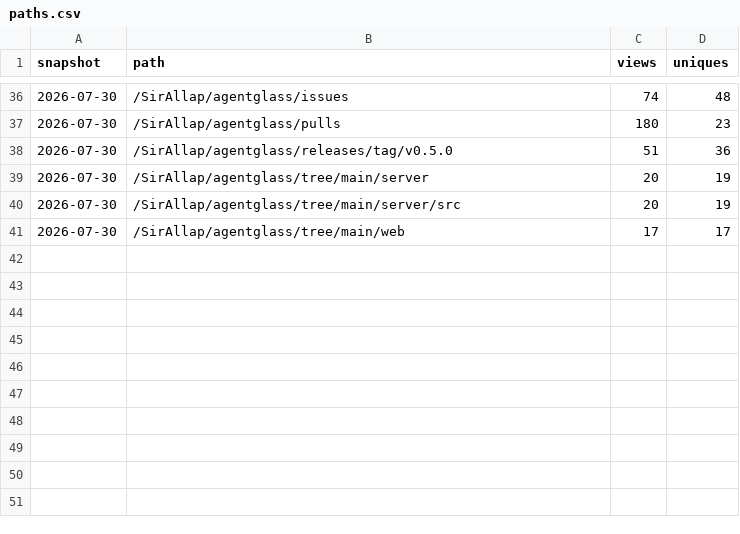
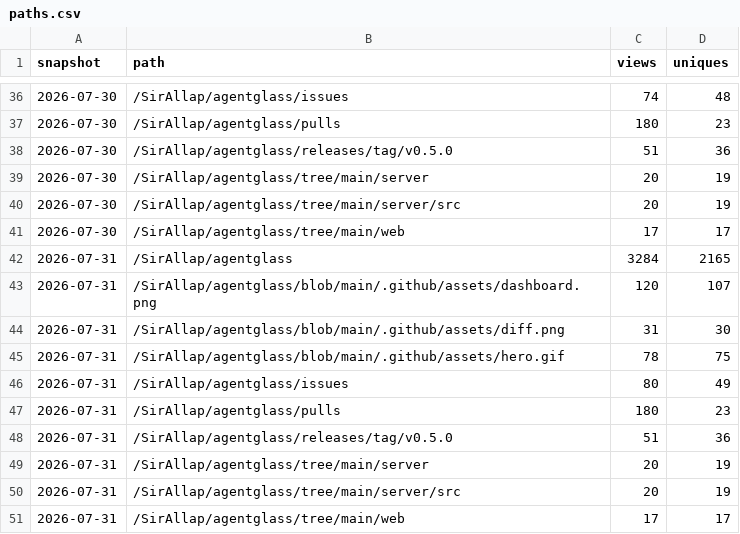
Before and after one commit to SirAllap/agentglass, a CSV file: paths.csv, drawn as a sheet; only a part is shown, gaps mark what is left out; the diff names each change by its address in the sheet, - before the commit and + after, or states it on an @@ line.

```diff
--- a/paths.csv
+++ b/paths.csv
+row 42: 2026-07-31 | /SirAllap/agentglass | 3284 | 2165
+row 43: 2026-07-31 | /SirAllap/agentglass/blob/main/.github/assets/dashboard.png | 120 | 107
+row 44: 2026-07-31 | /SirAllap/agentglass/blob/main/.github/assets/diff.png | 31 | 30
+row 45: 2026-07-31 | /SirAllap/agentglass/blob/main/.github/assets/hero.gif | 78 | 75
+row 46: 2026-07-31 | /SirAllap/agentglass/issues | 80 | 49
+row 47: 2026-07-31 | /SirAllap/agentglass/pulls | 180 | 23
+row 48: 2026-07-31 | /SirAllap/agentglass/releases/tag/v0.5.0 | 51 | 36
+row 49: 2026-07-31 | /SirAllap/agentglass/tree/main/server | 20 | 19
+row 50: 2026-07-31 | /SirAllap/agentglass/tree/main/server/src | 20 | 19
+row 51: 2026-07-31 | /SirAllap/agentglass/tree/main/web | 17 | 17
```
Also changed, not shown: clones.csv, referrers.csv, 1 other file.
